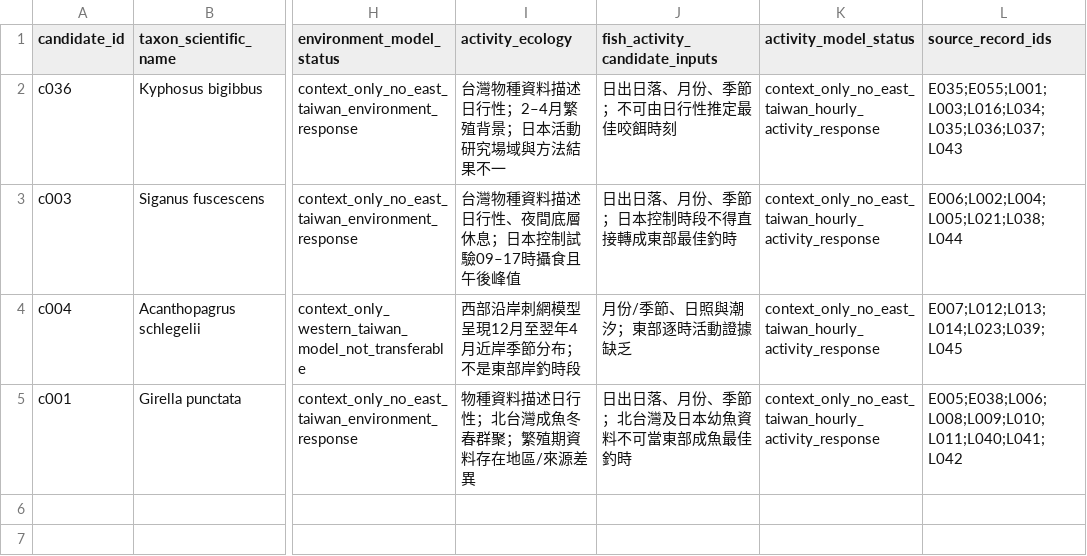
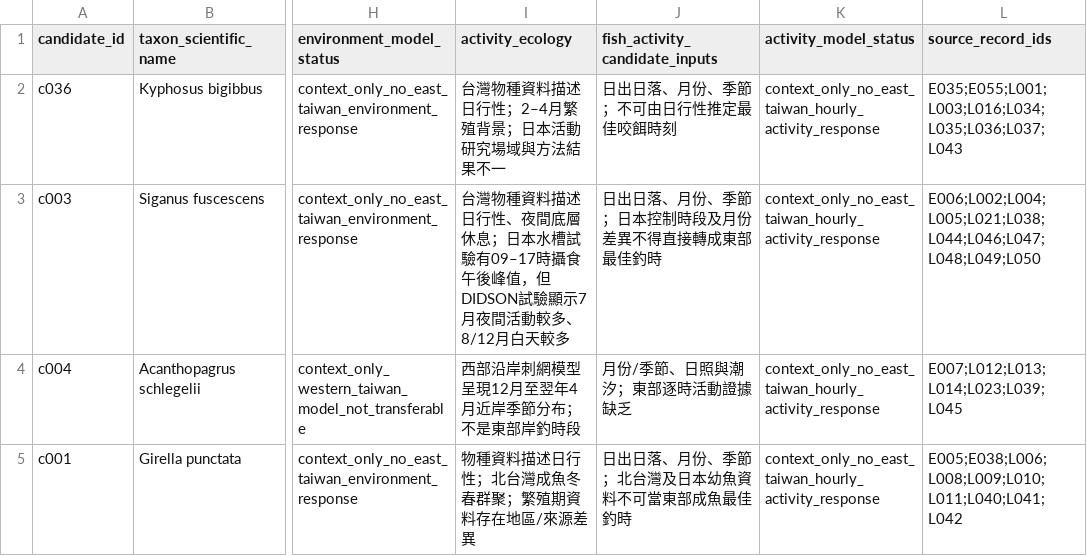
Before and after one commit to fb326549-lang/fishing-intelligence, a CSV file: P2/species/species_indicator_model_profiles.csv, drawn as a sheet; only a part is shown, gaps mark what is left out; the diff names each change by its address in the sheet, - before the commit and + after, or states it on an @@ line.

Commit message:
Expand rabbitfish profile with seasonal diet and monthly diel behavior

```diff
--- a/P2/species/species_indicator_model_profiles.csv
+++ b/P2/species/species_indicator_model_profiles.csv
-I3 (activity_ecology): …息；日本控制試驗09–17時攝食且午後峰值
+I3 (activity_ecology): …息；日本水槽試驗有09–17時攝食午後峰值，但DIDSON試驗顯示7月夜間活動較多、8/12月白天較多
-J3 (fish_activity_candidate_inputs): 日出日落、月份、季節；日本控制時段不得直接轉成東部最佳釣時
+J3 (fish_activity_candidate_inputs): 日出日落、月份、季節；日本控制時段及月份差異不得直接轉成東部最佳釣時
-L3 (source_record_ids): E006;L002;L004;L005;L021;L038;L044
+L3 (source_record_ids): E006;L002;L004;L005;L021;L038;L044;L046;L047;L048;L049;L050
```
